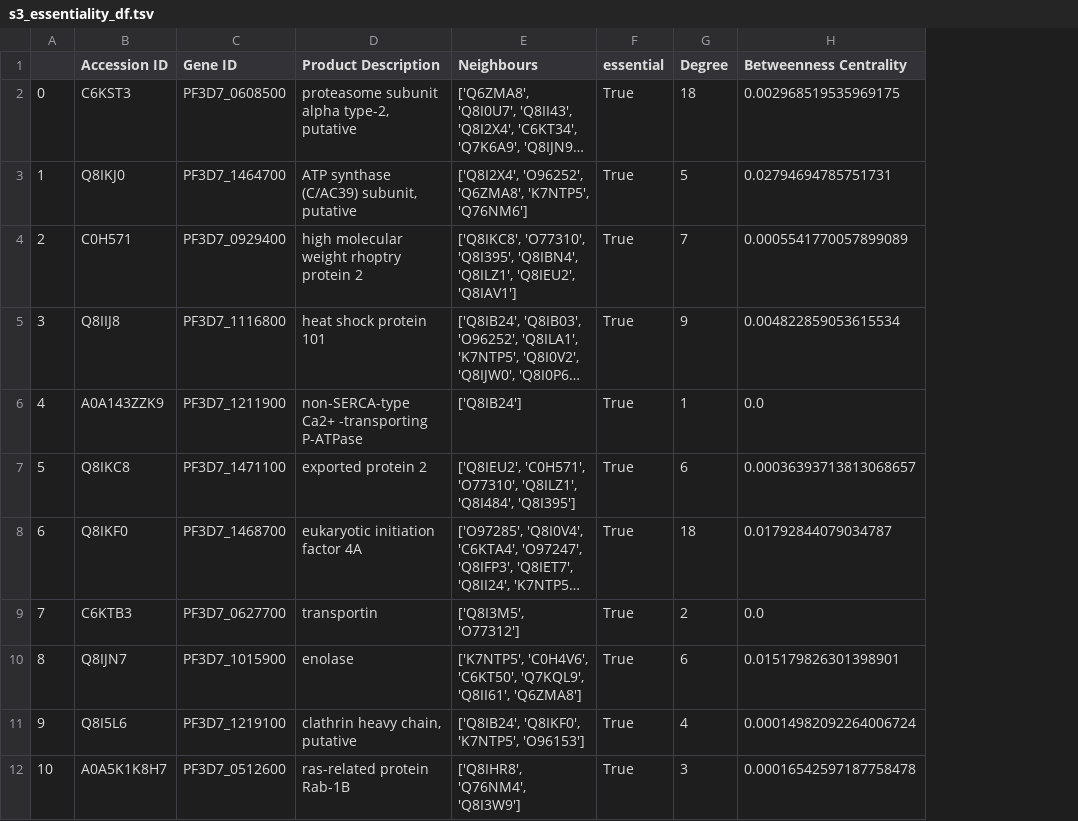
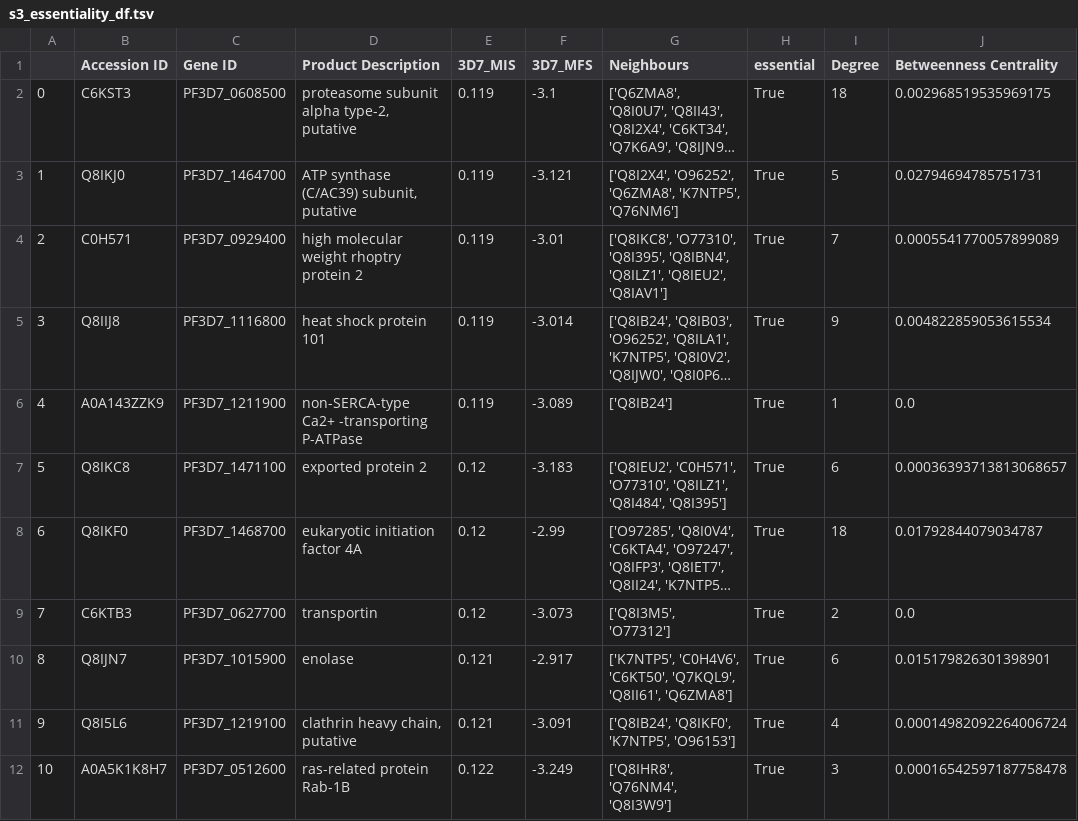
Before and after one commit to ParkinsonLab/PPI-Analysis, a TSV file: data/generated_tables/s3_essentiality_df.tsv, drawn as a sheet; only a part is shown; long unchanged cells end in …; the diff names each change by its address in the sheet, - before the commit and + after, or states it on an @@ line.

Commit message:
created tables

```diff
--- a/data/generated_tables/s3_essentiality_df.tsv
+++ b/data/generated_tables/s3_essentiality_df.tsv
+column E (3D7_MIS), rows 2-12: 0.119 | 0.119 | 0.119 | 0.119 | 0.119 | 0.12 | 0.12 | 0.12 | 0.121 | 0.121 | 0.122
+column F (3D7_MFS), rows 2-12: -3.1 | -3.121 | -3.01 | -3.014 | -3.089 | -3.183 | -2.99 | -3.073 | -2.917 | -3.091 | -3.249
```
Also changed, not shown: data/generated_tables/s3_network.tsv, data/generated_tables/s5_network.tsv, 28 other files.
